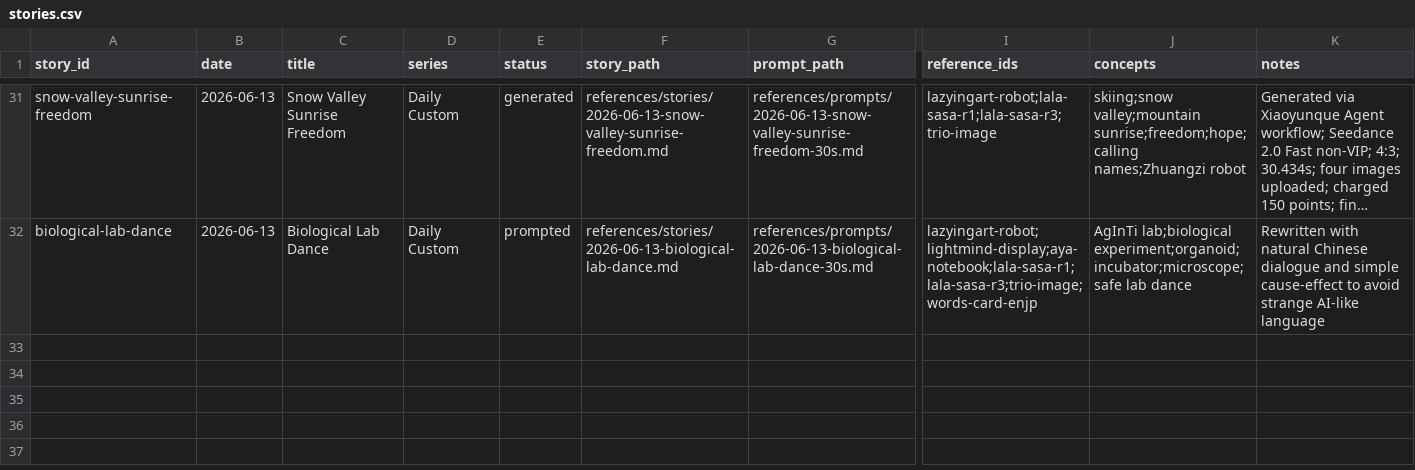
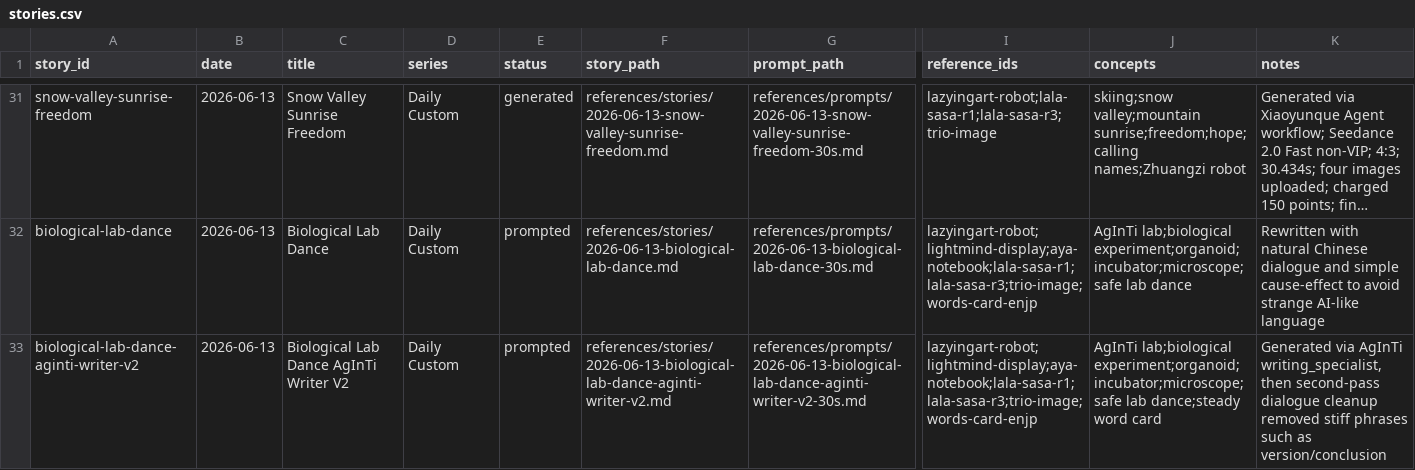
Before and after one commit to lachlanchen/RaraXiaAndAyaChan, a CSV file: references/story-database/stories.csv, drawn as a sheet; only a part is shown, gaps mark what is left out; long unchanged cells end in …; rows hold the shown columns only; the diff names each change by its address in the sheet, - before the commit and + after, or states it on an @@ line.

Commit message:
Refine lab dance story with AgInTi writer

```diff
--- a/references/story-database/stories.csv
+++ b/references/story-database/stories.csv
+row 33: biological-lab-dance-aginti-writer-v2 | 2026-06-13 | Biological Lab Dance AgInTi Writer V2 | Daily Custom | prompted | references/stories/2026-06-13-biological-lab-dance-aginti-writer-v2.md | references/prompts/2026-06-13-biological-lab-dance-aginti-writer-v2-30s.md | lazyingart-robot;lightmind-display;aya-notebook;lala-sasa-r1;lala-sasa-r3;trio-image;words-card-enjp | AgInTi lab;biological experiment;organoid;incubator;microscope;safe lab dance;steady word card | Generated via AgInTi writing_specialist, then second-pass dialogue cleanup removed stiff phrases such as version/conclusion
```
Also changed, not shown: 8 other files.
